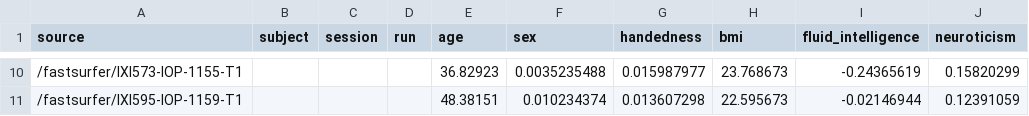
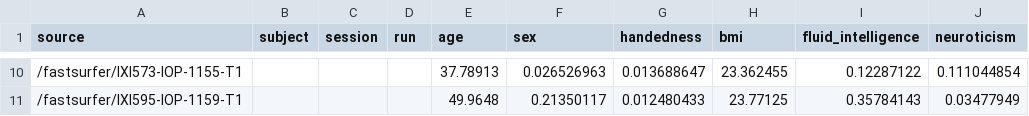
Before and after one commit to estenhl/pyment-public, a CSV file: data/ixi/predictions.csv, drawn as a sheet; only a part is shown, gaps mark what is left out; the diff covers the shown part only.

```diff
--- a/data/ixi/predictions.csv
+++ b/data/ixi/predictions.csv
@@ -10,2 +10,2 @@ source,subject,session,run,age,sex,handedness,bmi,fluid_intelligence,neuroticism
-/fastsurfer/IXI573-IOP-1155-T1,,,,36.82923,0.0035235488,0.015987977,23.768673,-0.24365619,0.15820299
-/fastsurfer/IXI595-IOP-1159-T1,,,,48.38151,0.010234374,0.013607298,22.595673,-0.02146944,0.12391059
+/fastsurfer/IXI573-IOP-1155-T1,,,,37.78913,0.026526963,0.013688647,23.362455,0.12287122,0.111044854
+/fastsurfer/IXI595-IOP-1159-T1,,,,49.9648,0.21350117,0.012480433,23.77125,0.35784143,0.03477949
```
Also changed, not shown: 30 edited cells elsewhere in this file, 2 other files.
